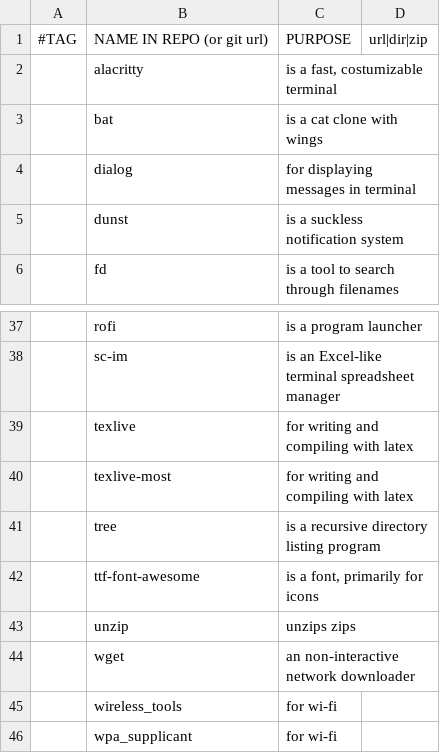
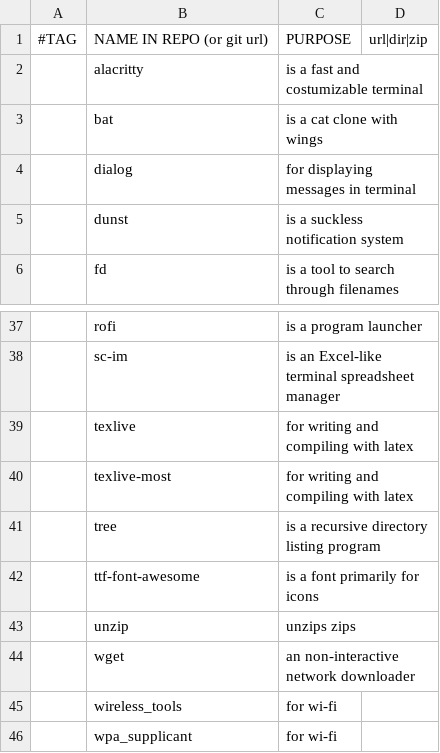
Before and after one commit to Dionyzoz/iscripts, a CSV file: progs.csv, drawn as a sheet; only a part is shown, gaps mark what is left out; the diff names each change by its address in the sheet, - before the commit and + after, or states it on an @@ line.

Commit message:
used wrong delimeter in comment

```diff
--- a/progs.csv
+++ b/progs.csv
-C2: is a fast, costumizable terminal
+C2: is a fast and costumizable terminal
-C42: is a font, primarily for icons
+C42: is a font primarily for icons
```
